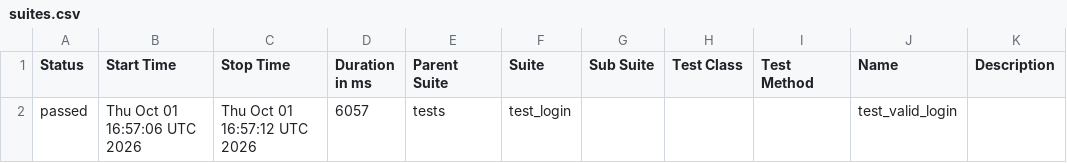
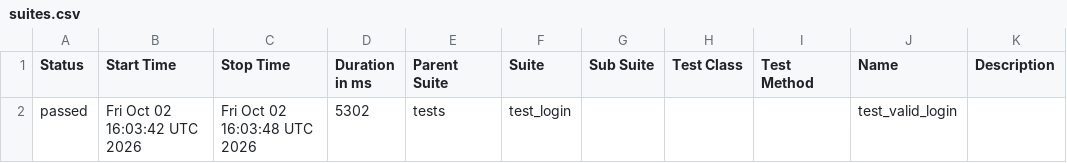
Before and after one commit to abhikatta449-prog/poconplaywrightpython, a CSV file: data/suites.csv, drawn as a sheet.

```diff
--- a/data/suites.csv
+++ b/data/suites.csv
@@ -1,2 +1,2 @@
 "Status","Start Time","Stop Time","Duration in ms","Parent Suite","Suite","Sub Suite","Test Class","Test Method","Name","Description"
-"passed","Thu Oct 01 16:57:06 UTC 2026","Thu Oct 01 16:57:12 UTC 2026","6057","tests","test_login","","","","test_valid_login",""
+"passed","Fri Oct 02 16:03:42 UTC 2026","Fri Oct 02 16:03:48 UTC 2026","5302","tests","test_login","","","","test_valid_login",""
```
Also changed, not shown: 16 other files.
